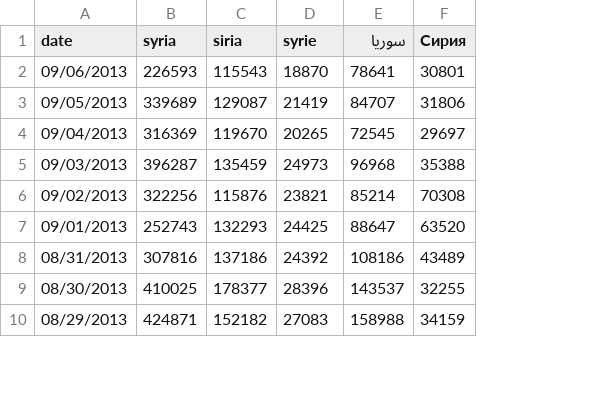
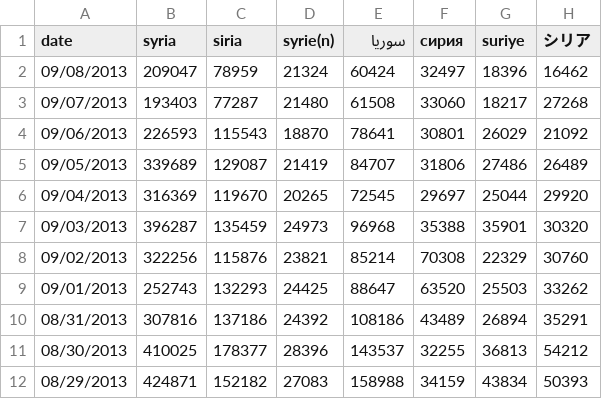
Before and after one commit to pablobarbera/pablobarbera.github.com, a CSV file: blog/topsy_counts.csv, drawn as a sheet; only a part is shown; addresses are those after the commit; the diff names each change by its address in the sheet, - before the commit and + after, or states it on an @@ line.

```diff
--- a/blog/topsy_counts.csv
+++ b/blog/topsy_counts.csv
+column G (suriye), rows 4-12: 26029 | 27486 | 25044 | 35901 | 22329 | 25503 | 26894 | 36813 | 43834
+column H (シリア), rows 4-12: 21092 | 26489 | 29920 | 30320 | 30760 | 33262 | 35291 | 54212 | 50393
-D1: syrie
+D1: syrie(n)
-F1: Сирия
+F1: сирия
+row 2: 09/08/2013 | 209047 | 78959 | 21324 | 60424 | 32497 | 18396 | 16462
+row 3: 09/07/2013 | 193403 | 77287 | 21480 | 61508 | 33060 | 18217 | 27268
```
Also changed, not shown: blog/archives/topsy_counts.csv, 6 other files.
